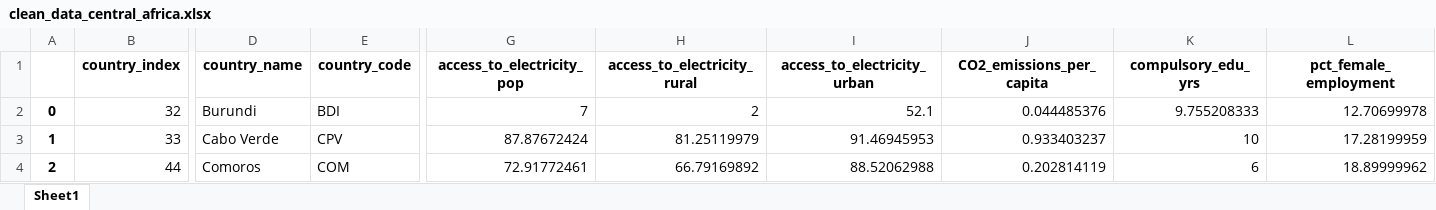
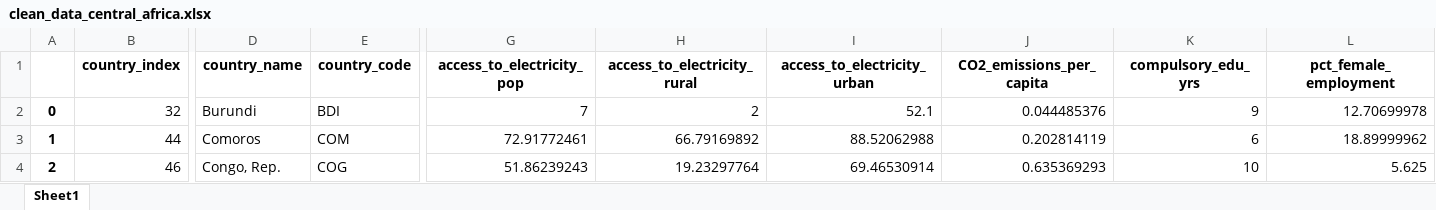
Before and after one commit to sasawatc/WorldBankAnalysis, an Excel workbook: data/processed/clean_data_central_africa.xlsx, sheet Sheet1, drawn as a sheet; only a part is shown, gaps mark what is left out; values as stored, in another font and other column widths than the file's, no borders; the diff covers the shown part only; the diff names each change by its address in the sheet, - before the commit and + after, or states it on an @@ line.

```diff
--- a/data/processed/clean_data_central_africa.xlsx (sheet Sheet1)
+++ b/data/processed/clean_data_central_africa.xlsx (sheet Sheet1)
-K2 (compulsory_edu_yrs): 9.755208333
+K2 (compulsory_edu_yrs): 9
-B3 (country_index): 33
+B3 (country_index): 44
-D3 (country_name): Cabo Verde
+D3 (country_name): Comoros
-E3 (country_code): CPV
+E3 (country_code): COM
-G3 (access_to_electricity_pop): 87.87672424
+G3 (access_to_electricity_pop): 72.91772461
-H3 (access_to_electricity_rural): 81.25119979
+H3 (access_to_electricity_rural): 66.79169892
-I3 (access_to_electricity_urban): 91.46945953
+I3 (access_to_electricity_urban): 88.52062988
-J3 (CO2_emissions_per_capita): 0.933403237
+J3 (CO2_emissions_per_capita): 0.202814119
-K3 (compulsory_edu_yrs): 10
+K3 (compulsory_edu_yrs): 6
-L3 (pct_female_employment): 17.28199959
+L3 (pct_female_employment): 18.89999962
-B4 (country_index): 44
+B4 (country_index): 46
-D4 (country_name): Comoros
+D4 (country_name): Congo, Rep.
-E4 (country_code): COM
+E4 (country_code): COG
-G4 (access_to_electricity_pop): 72.91772461
+G4 (access_to_electricity_pop): 51.86239243
-H4 (access_to_electricity_rural): 66.79169892
+H4 (access_to_electricity_rural): 19.23297764
-I4 (access_to_electricity_urban): 88.52062988
+I4 (access_to_electricity_urban): 69.46530914
-J4 (CO2_emissions_per_capita): 0.202814119
+J4 (CO2_emissions_per_capita): 0.635369293
-K4 (compulsory_edu_yrs): 6
+K4 (compulsory_edu_yrs): 10
-L4 (pct_female_employment): 18.89999962
+L4 (pct_female_employment): 5.625
```
Also changed, not shown: 301 edited cells elsewhere in this sheet, data/processed/clean_data.xlsx, output/clean_data.xlsx, 5 other files.
